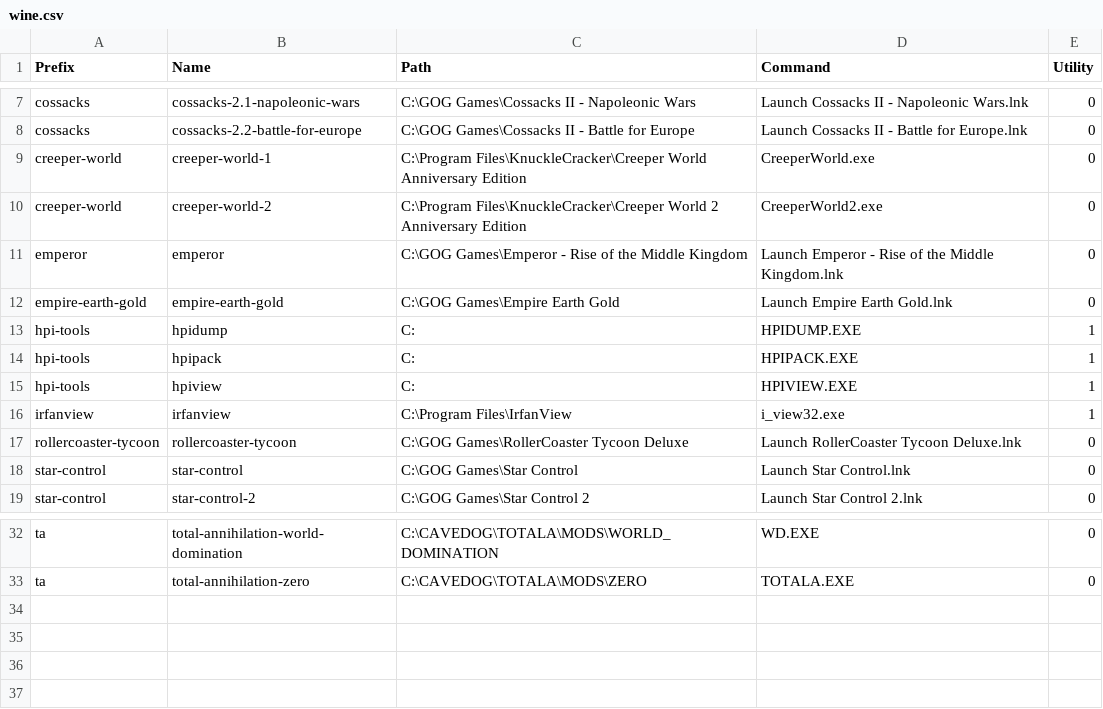
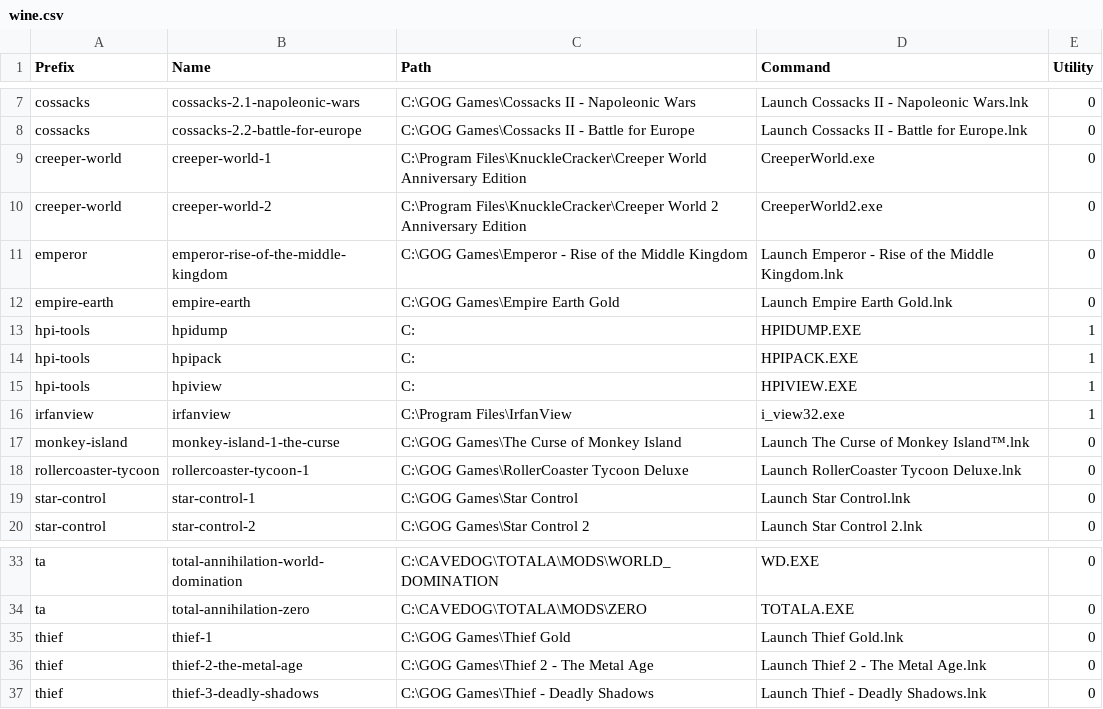
Before and after one commit to dragonmaus/_pad, a CSV file: etc/wine.csv, drawn as a sheet; only a part is shown, gaps mark what is left out.

Commit message:
Update wine wrapper database

```diff
--- a/etc/wine.csv
+++ b/etc/wine.csv
@@ -10,4 +10,4 @@ creeper-world,creeper-world-1,C:\Program Files\KnuckleCracker\Creeper World Anni
 creeper-world,creeper-world-2,C:\Program Files\KnuckleCracker\Creeper World 2 Anniversary Edition,CreeperWorld2.exe,0
-emperor,emperor,C:\GOG Games\Emperor - Rise of the Middle Kingdom,Launch Emperor - Rise of the Middle Kingdom.lnk,0
-empire-earth-gold,empire-earth-gold,C:\GOG Games\Empire Earth Gold,Launch Empire Earth Gold.lnk,0
+emperor,emperor-rise-of-the-middle-kingdom,C:\GOG Games\Emperor - Rise of the Middle Kingdom,Launch Emperor - Rise of the Middle Kingdom.lnk,0
+empire-earth,empire-earth,C:\GOG Games\Empire Earth Gold,Launch Empire Earth Gold.lnk,0
 hpi-tools,hpidump,C:,HPIDUMP.EXE,1
@@ -16,4 +16,5 @@ hpi-tools,hpiview,C:,HPIVIEW.EXE,1
 irfanview,irfanview,C:\Program Files\IrfanView,i_view32.exe,1
-rollercoaster-tycoon,rollercoaster-tycoon,C:\GOG Games\RollerCoaster Tycoon Deluxe,Launch RollerCoaster Tycoon Deluxe.lnk,0
-star-control,star-control,C:\GOG Games\Star Control,Launch Star Control.lnk,0
+monkey-island,monkey-island-1-the-curse,C:\GOG Games\The Curse of Monkey Island,Launch The Curse of Monkey Island™.lnk,0
+rollercoaster-tycoon,rollercoaster-tycoon-1,C:\GOG Games\RollerCoaster Tycoon Deluxe,Launch RollerCoaster Tycoon Deluxe.lnk,0
+star-control,star-control-1,C:\GOG Games\Star Control,Launch Star Control.lnk,0
 star-control,star-control-2,C:\GOG Games\Star Control 2,Launch Star Control 2.lnk,0
@@ -33 +34,4 @@ ta,total-annihilation-world-domination,C:\CAVEDOG\TOTALA\MODS\WORLD_DOMINATION,W
 ta,total-annihilation-zero,C:\CAVEDOG\TOTALA\MODS\ZERO,TOTALA.EXE,0
+thief,thief-1,C:\GOG Games\Thief Gold,Launch Thief Gold.lnk,0
+thief,thief-2-the-metal-age,C:\GOG Games\Thief 2 - The Metal Age,Launch Thief 2 - The Metal Age.lnk,0
+thief,thief-3-deadly-shadows,C:\GOG Games\Thief - Deadly Shadows,Launch Thief - Deadly Shadows.lnk,0
```
